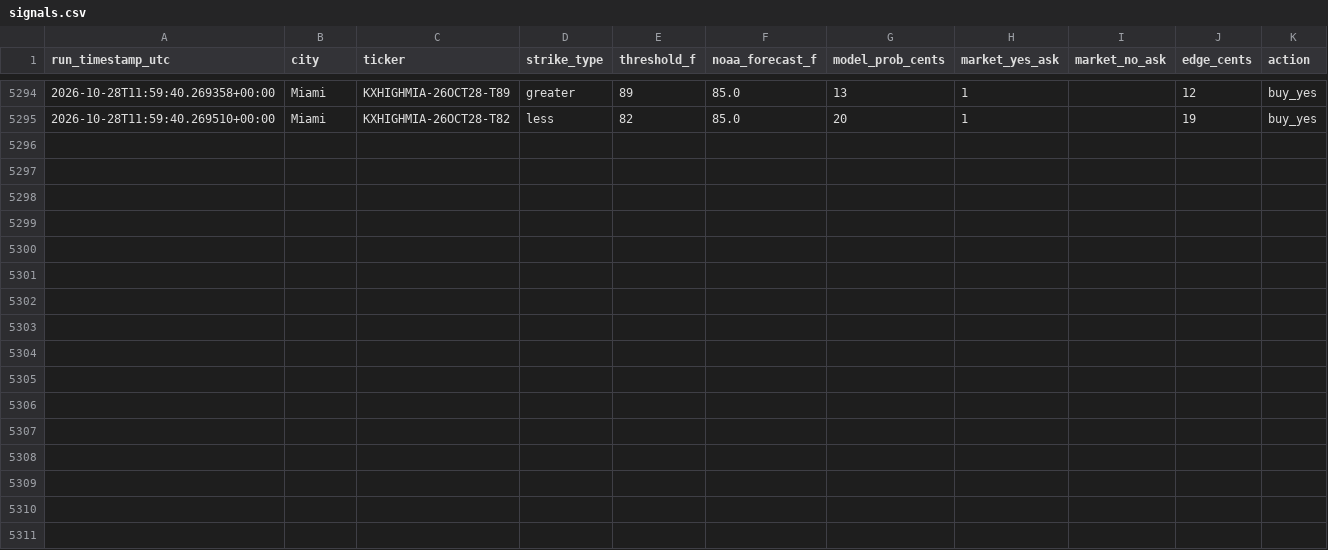
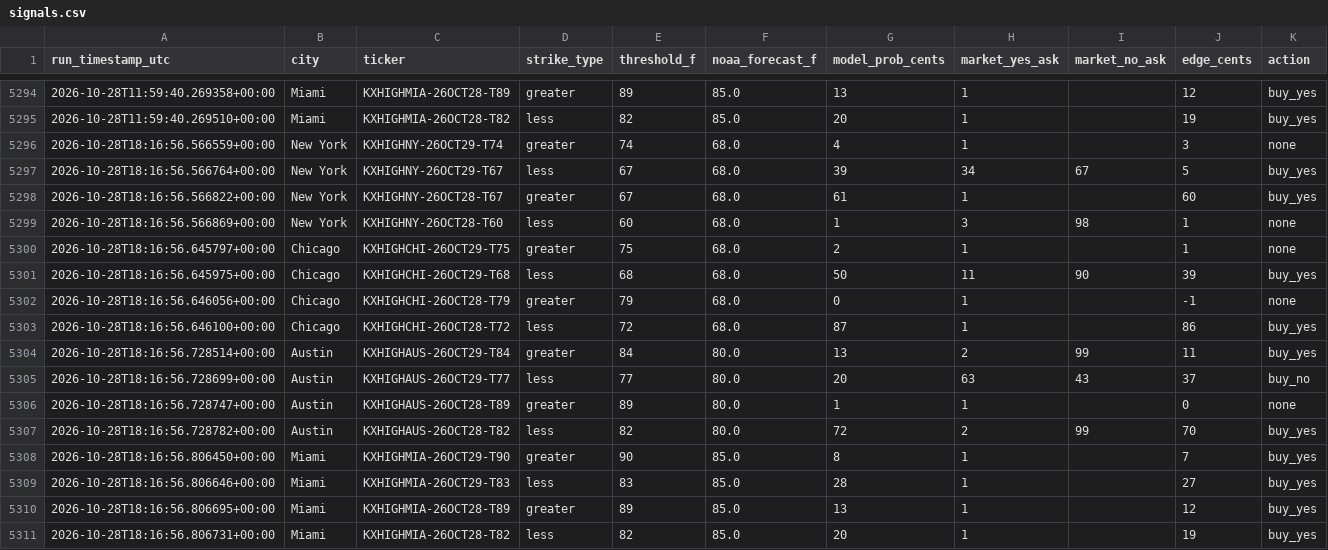
Before and after one commit to physmathu/Arbitone, a CSV file: logs/signals.csv, drawn as a sheet; only a part is shown, gaps mark what is left out.

Commit message:
Log signals: 2026-10-28 18:16 UTC

```diff
--- a/logs/signals.csv
+++ b/logs/signals.csv
@@ -5295 +5295,17 @@ run_timestamp_utc,city,ticker,strike_type,threshold_f,noaa_forecast_f,model_prob
 2026-10-28T11:59:40.269510+00:00,Miami,KXHIGHMIA-26OCT28-T82,less,82,85.0,20,1,,19,buy_yes
+2026-10-28T18:16:56.566559+00:00,New York,KXHIGHNY-26OCT29-T74,greater,74,68.0,4,1,,3,none
+2026-10-28T18:16:56.566764+00:00,New York,KXHIGHNY-26OCT29-T67,less,67,68.0,39,34,67,5,buy_yes
+2026-10-28T18:16:56.566822+00:00,New York,KXHIGHNY-26OCT28-T67,greater,67,68.0,61,1,,60,buy_yes
+2026-10-28T18:16:56.566869+00:00,New York,KXHIGHNY-26OCT28-T60,less,60,68.0,1,3,98,1,none
+2026-10-28T18:16:56.645797+00:00,Chicago,KXHIGHCHI-26OCT29-T75,greater,75,68.0,2,1,,1,none
+2026-10-28T18:16:56.645975+00:00,Chicago,KXHIGHCHI-26OCT29-T68,less,68,68.0,50,11,90,39,buy_yes
+2026-10-28T18:16:56.646056+00:00,Chicago,KXHIGHCHI-26OCT28-T79,greater,79,68.0,0,1,,-1,none
+2026-10-28T18:16:56.646100+00:00,Chicago,KXHIGHCHI-26OCT28-T72,less,72,68.0,87,1,,86,buy_yes
+2026-10-28T18:16:56.728514+00:00,Austin,KXHIGHAUS-26OCT29-T84,greater,84,80.0,13,2,99,11,buy_yes
+2026-10-28T18:16:56.728699+00:00,Austin,KXHIGHAUS-26OCT29-T77,less,77,80.0,20,63,43,37,buy_no
+2026-10-28T18:16:56.728747+00:00,Austin,KXHIGHAUS-26OCT28-T89,greater,89,80.0,1,1,,0,none
+2026-10-28T18:16:56.728782+00:00,Austin,KXHIGHAUS-26OCT28-T82,less,82,80.0,72,2,99,70,buy_yes
+2026-10-28T18:16:56.806450+00:00,Miami,KXHIGHMIA-26OCT29-T90,greater,90,85.0,8,1,,7,buy_yes
+2026-10-28T18:16:56.806646+00:00,Miami,KXHIGHMIA-26OCT29-T83,less,83,85.0,28,1,,27,buy_yes
+2026-10-28T18:16:56.806695+00:00,Miami,KXHIGHMIA-26OCT28-T89,greater,89,85.0,13,1,,12,buy_yes
+2026-10-28T18:16:56.806731+00:00,Miami,KXHIGHMIA-26OCT28-T82,less,82,85.0,20,1,,19,buy_yes
```
